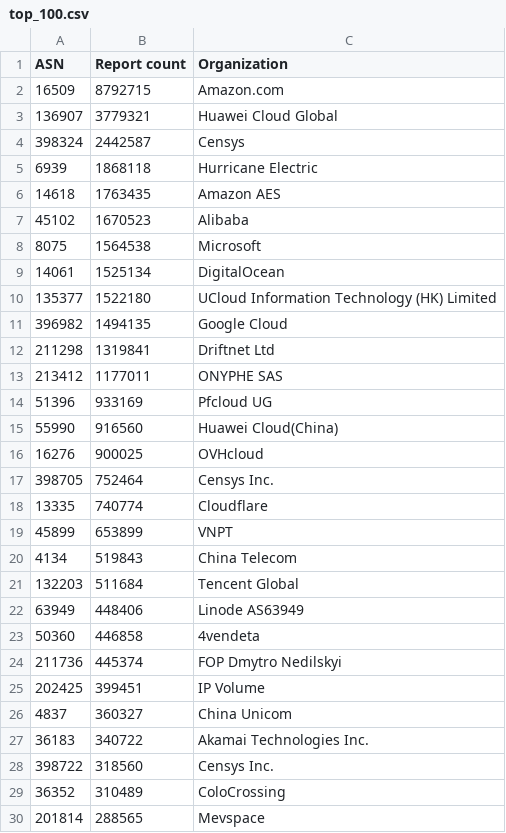
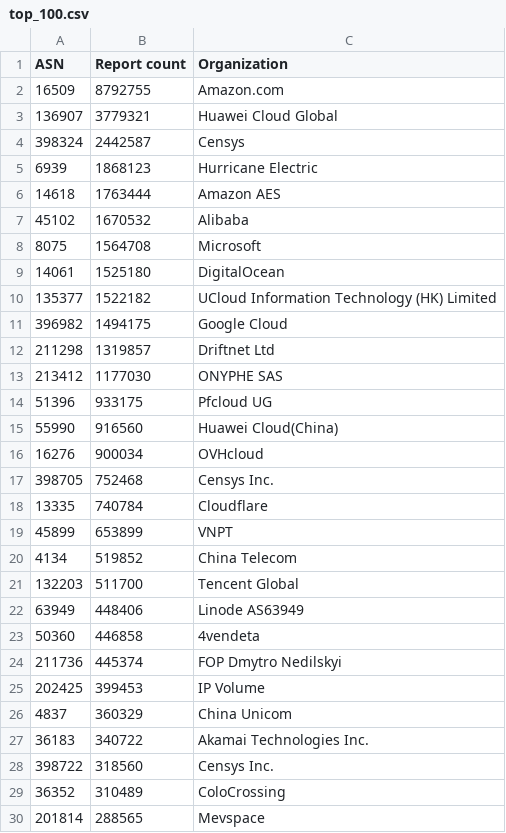
Before and after one commit to O-X-L/risk-db-lists, a CSV file: asn/top_100.csv, drawn as a sheet; only a part is shown; the diff covers the shown part only.

```diff
--- a/asn/top_100.csv
+++ b/asn/top_100.csv
@@ -1,22 +1,22 @@
 ASN,Report count,Organization
-16509,8792715,Amazon.com
+16509,8792755,Amazon.com
 136907,3779321,Huawei Cloud Global
 398324,2442587,Censys
-6939,1868118,Hurricane Electric
-14618,1763435,Amazon AES
-45102,1670523,Alibaba
-8075,1564538,Microsoft
-14061,1525134,DigitalOcean
-135377,1522180,UCloud Information Technology (HK) Limited
-396982,1494135,Google Cloud
-211298,1319841,Driftnet Ltd
-213412,1177011,ONYPHE SAS
-51396,933169,Pfcloud UG
+6939,1868123,Hurricane Electric
+14618,1763444,Amazon AES
+45102,1670532,Alibaba
+8075,1564708,Microsoft
+14061,1525180,DigitalOcean
+135377,1522182,UCloud Information Technology (HK) Limited
+396982,1494175,Google Cloud
+211298,1319857,Driftnet Ltd
+213412,1177030,ONYPHE SAS
+51396,933175,Pfcloud UG
 55990,916560,Huawei Cloud(China)
-16276,900025,OVHcloud
-398705,752464,Censys Inc.
-13335,740774,Cloudflare
+16276,900034,OVHcloud
+398705,752468,Censys Inc.
+13335,740784,Cloudflare
 45899,653899,VNPT
-4134,519843,China Telecom
-132203,511684,Tencent Global
+4134,519852,China Telecom
+132203,511700,Tencent Global
 63949,448406,Linode AS63949
@@ -24,4 +24,4 @@ ASN,Report count,Organization
 211736,445374,FOP Dmytro Nedilskyi
-202425,399451,IP Volume
-4837,360327,China Unicom
+202425,399453,IP Volume
+4837,360329,China Unicom
 36183,340722,Akamai Technologies Inc.
```
Also changed, not shown: 22 edited cells elsewhere in this file, asn/top_1000.csv, asn/top_10000.csv, 31 other files.
